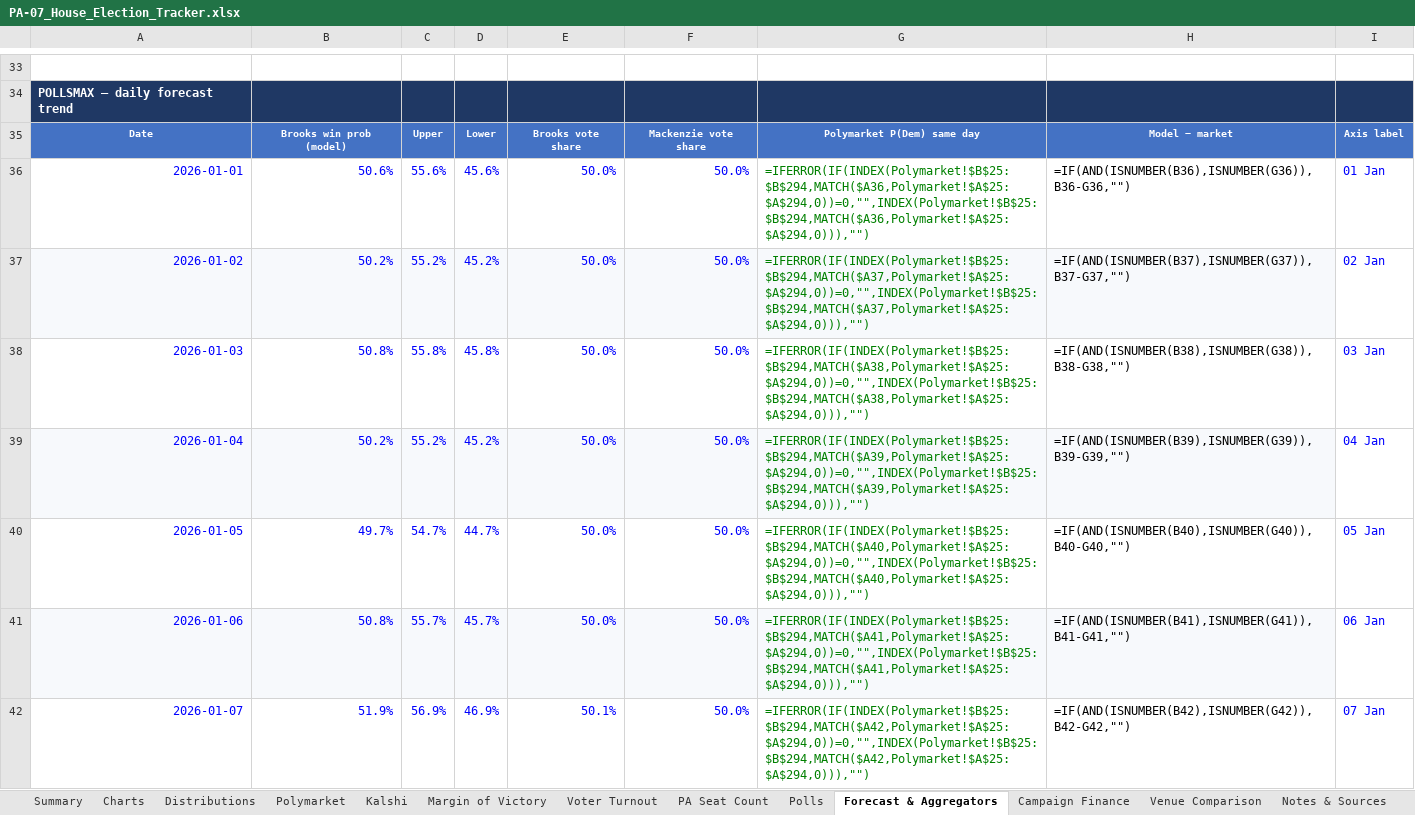
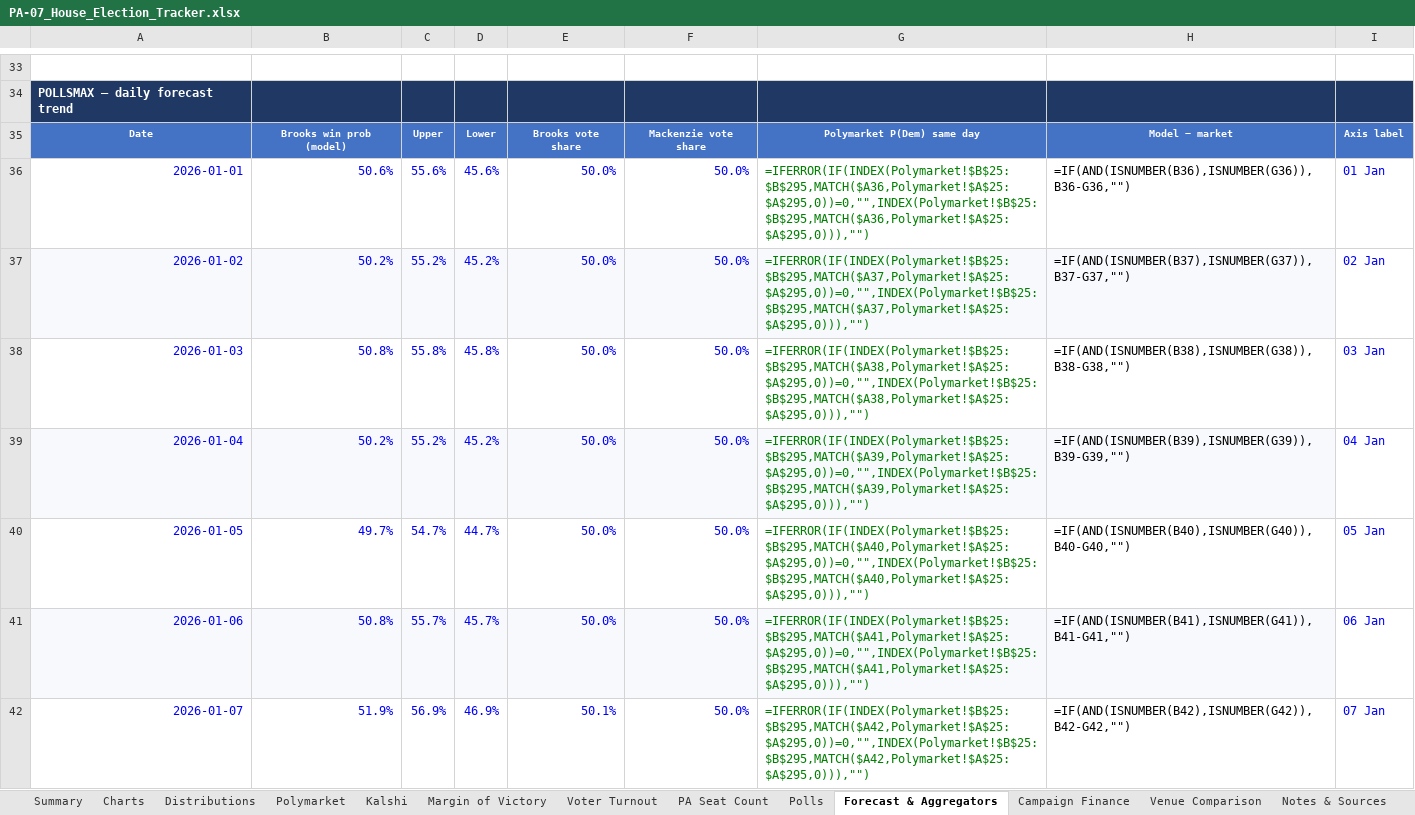
Before and after one commit to weinsteincharles27-del/pa07-tracker, an Excel workbook: site/PA-07_House_Election_Tracker.xlsx, sheet Forecast & Aggregators, drawn as a sheet; only a part is shown, gaps mark what is left out; values as stored, in another font and other column widths than the file's, no borders; formulas without a stored value are shown as written; the diff covers the shown part only; the diff names each change by its address in the sheet, - before the commit and + after, or states it on an @@ line.

```diff
--- a/site/PA-07_House_Election_Tracker.xlsx (sheet Forecast & Aggregators)
+++ b/site/PA-07_House_Election_Tracker.xlsx (sheet Forecast & Aggregators)
-G36: =IFERROR(IF(INDEX(Polymarket!$B$25:$B$294,MATCH($A36,Polymarket!$A$25:$A$294,0))=0,"",INDEX(Polymarket!$B$25:$B$294,MATCH($A36,Polymarket!$A$25:$A$294,0))),"")
+G36: =IFERROR(IF(INDEX(Polymarket!$B$25:$B$295,MATCH($A36,Polymarket!$A$25:$A$295,0))=0,"",INDEX(Polymarket!$B$25:$B$295,MATCH($A36,Polymarket!$A$25:$A$295,0))),"")
-G37: =IFERROR(IF(INDEX(Polymarket!$B$25:$B$294,MATCH($A37,Polymarket!$A$25:$A$294,0))=0,"",INDEX(Polymarket!$B$25:$B$294,MATCH($A37,Polymarket!$A$25:$A$294,0))),"")
+G37: =IFERROR(IF(INDEX(Polymarket!$B$25:$B$295,MATCH($A37,Polymarket!$A$25:$A$295,0))=0,"",INDEX(Polymarket!$B$25:$B$295,MATCH($A37,Polymarket!$A$25:$A$295,0))),"")
-G38: =IFERROR(IF(INDEX(Polymarket!$B$25:$B$294,MATCH($A38,Polymarket!$A$25:$A$294,0))=0,"",INDEX(Polymarket!$B$25:$B$294,MATCH($A38,Polymarket!$A$25:$A$294,0))),"")
+G38: =IFERROR(IF(INDEX(Polymarket!$B$25:$B$295,MATCH($A38,Polymarket!$A$25:$A$295,0))=0,"",INDEX(Polymarket!$B$25:$B$295,MATCH($A38,Polymarket!$A$25:$A$295,0))),"")
-G39: =IFERROR(IF(INDEX(Polymarket!$B$25:$B$294,MATCH($A39,Polymarket!$A$25:$A$294,0))=0,"",INDEX(Polymarket!$B$25:$B$294,MATCH($A39,Polymarket!$A$25:$A$294,0))),"")
+G39: =IFERROR(IF(INDEX(Polymarket!$B$25:$B$295,MATCH($A39,Polymarket!$A$25:$A$295,0))=0,"",INDEX(Polymarket!$B$25:$B$295,MATCH($A39,Polymarket!$A$25:$A$295,0))),"")
-G40: =IFERROR(IF(INDEX(Polymarket!$B$25:$B$294,MATCH($A40,Polymarket!$A$25:$A$294,0))=0,"",INDEX(Polymarket!$B$25:$B$294,MATCH($A40,Polymarket!$A$25:$A$294,0))),"")
+G40: =IFERROR(IF(INDEX(Polymarket!$B$25:$B$295,MATCH($A40,Polymarket!$A$25:$A$295,0))=0,"",INDEX(Polymarket!$B$25:$B$295,MATCH($A40,Polymarket!$A$25:$A$295,0))),"")
-G41: =IFERROR(IF(INDEX(Polymarket!$B$25:$B$294,MATCH($A41,Polymarket!$A$25:$A$294,0))=0,"",INDEX(Polymarket!$B$25:$B$294,MATCH($A41,Polymarket!$A$25:$A$294,0))),"")
+G41: =IFERROR(IF(INDEX(Polymarket!$B$25:$B$295,MATCH($A41,Polymarket!$A$25:$A$295,0))=0,"",INDEX(Polymarket!$B$25:$B$295,MATCH($A41,Polymarket!$A$25:$A$295,0))),"")
-G42: =IFERROR(IF(INDEX(Polymarket!$B$25:$B$294,MATCH($A42,Polymarket!$A$25:$A$294,0))=0,"",INDEX(Polymarket!$B$25:$B$294,MATCH($A42,Polymarket!$A$25:$A$294,0))),"")
+G42: =IFERROR(IF(INDEX(Polymarket!$B$25:$B$295,MATCH($A42,Polymarket!$A$25:$A$295,0))=0,"",INDEX(Polymarket!$B$25:$B$295,MATCH($A42,Polymarket!$A$25:$A$295,0))),"")
```
Also changed, not shown: 225 edited cells elsewhere in this sheet, sheet Venue Comparison, sheet Margin of Victory, sheet Polymarket, sheet Summary, sheet Kalshi, sheet Polls, 6 more sheets, charts or pictures, 8 other files.
